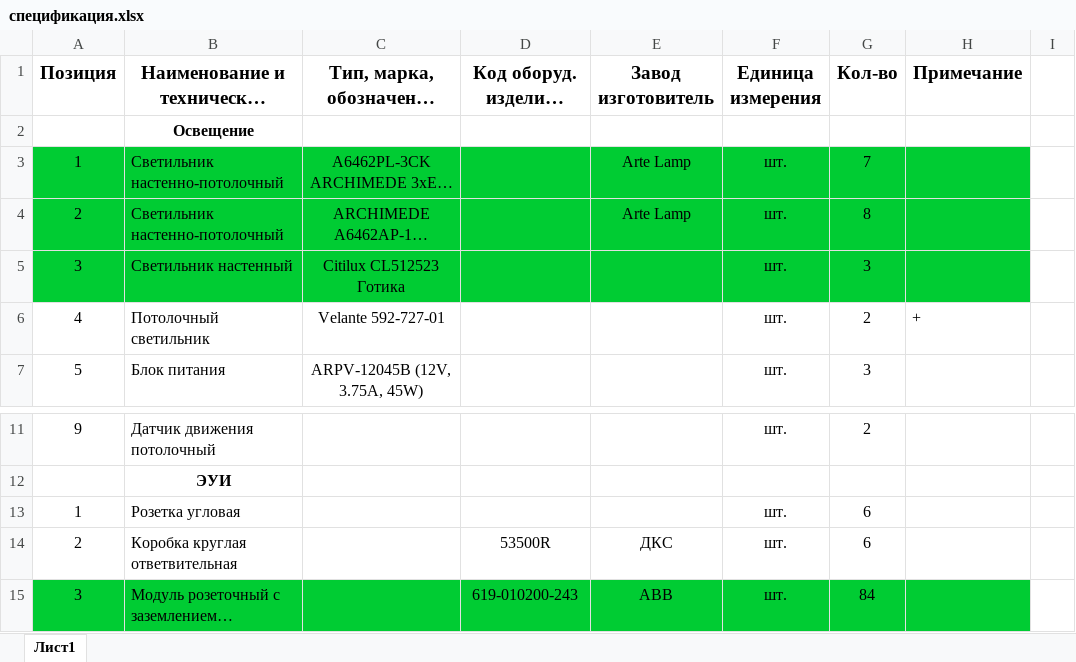
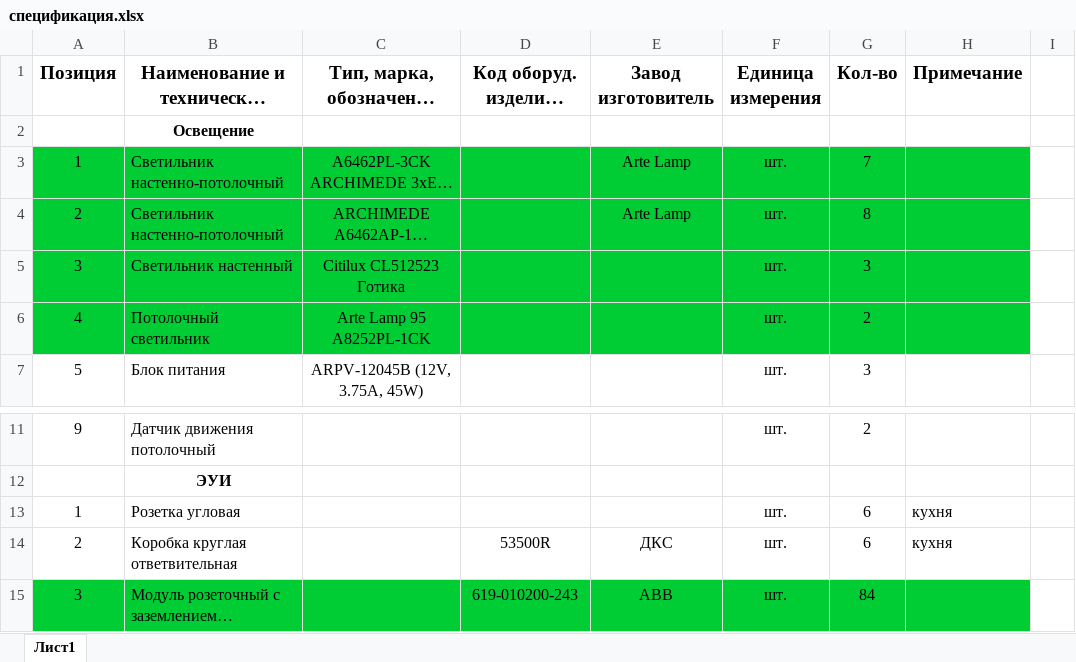
Before and after one commit to antony-sm/Ovrajnaya_stadia_RD, an Excel workbook: 04 ЭОМ СС/спецификация.xlsx, sheet Лист1, drawn as a sheet; only a part is shown, gaps mark what is left out; long unchanged cells end in …; values as stored, in another font and other column widths than the file's, no borders; the diff covers the shown part only; the diff names each change by its address in the sheet, - before the commit and + after, or states it on an @@ line.

```diff
--- a/04 ЭОМ СС/спецификация.xlsx (sheet Лист1)
+++ b/04 ЭОМ СС/спецификация.xlsx (sheet Лист1)
-A6:H6 fill: none
+A6:H6 fill: #00CC33
-C6: Velante 592-727-01
+C6: Arte Lamp 95 A8252PL-1CK
-H6 (Примечание): +
+H6 (Примечание): (empty)
-H13:H14 (Примечание): (empty)
+H13:H14 (Примечание): кухня
```
Also changed, not shown: 1 added row, 7 edited cells and cell formats elsewhere in this sheet, formulas that keep their value, 12 other files.
